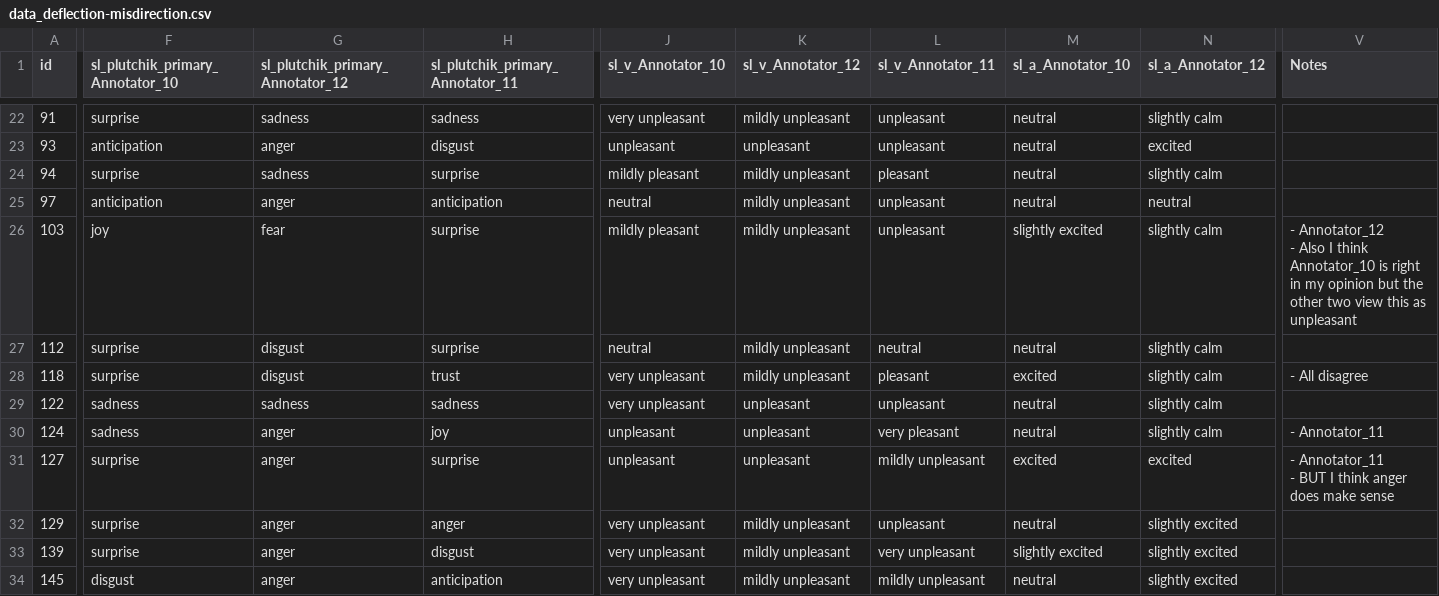
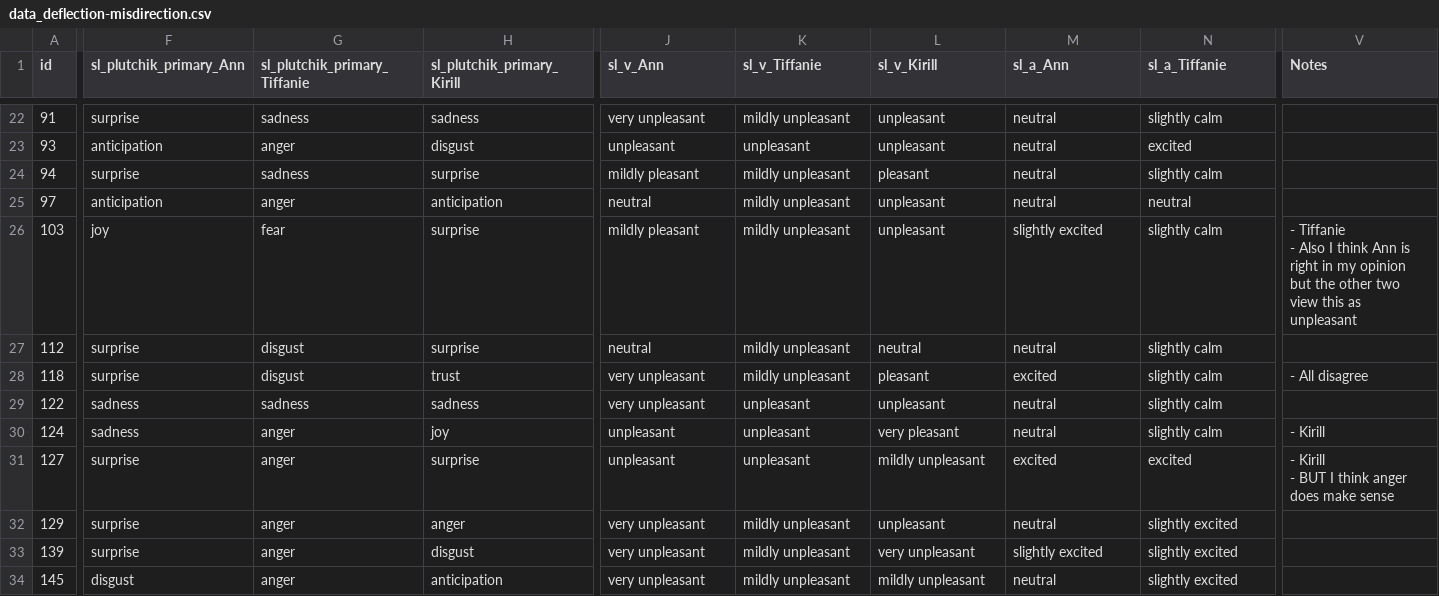
Before and after one commit to jon-chun/cei-tom-dataset-base, a CSV file: data/human-gold/data_deflection-misdirection.csv, drawn as a sheet; only a part is shown, gaps mark what is left out; ↵ is a line break in a cell; the diff covers the shown part only; the diff names each change by its address in the sheet, - before the commit and + after, or states it on an @@ line.

Commit message:
Restore annotator first names for data fidelity
DMLR uses single-blind review; anonymizing first names was unnecessary
and reduced data traceability. Reverse Annotator_N back to original
first names (Hannah, Andre, Peter, etc.) while preserving all data
quality fixes from the cleaned versions.

```diff
--- a/data/human-gold/data_deflection-misdirection.csv
+++ b/data/human-gold/data_deflection-misdirection.csv
-F1: sl_plutchik_primary_Annotator_10
+F1: sl_plutchik_primary_Ann
-G1: sl_plutchik_primary_Annotator_12
+G1: sl_plutchik_primary_Tiffanie
-H1: sl_plutchik_primary_Annotator_11
+H1: sl_plutchik_primary_Kirill
-J1: sl_v_Annotator_10
+J1: sl_v_Ann
-K1: sl_v_Annotator_12
+K1: sl_v_Tiffanie
-L1: sl_v_Annotator_11
+L1: sl_v_Kirill
-M1: sl_a_Annotator_10
+M1: sl_a_Ann
-N1: sl_a_Annotator_12
+N1: sl_a_Tiffanie
-V26 (Notes): - Annotator_12 ↵ - Also I think Annotator_10 is right…
+V26 (Notes): - Tiffanie ↵ - Also I think Ann is right…
-V30 (Notes): - Annotator_11
+V30 (Notes): - Kirill
-V31 (Notes): - Annotator_11 ↵ - BUT…
+V31 (Notes): - Kirill ↵ - BUT…
```
Also changed, not shown: 21 edited cells elsewhere in this file, data/human-gold/data_mixed-signals.csv, data/human-gold/data_passive-aggression.csv, 3 other files.
